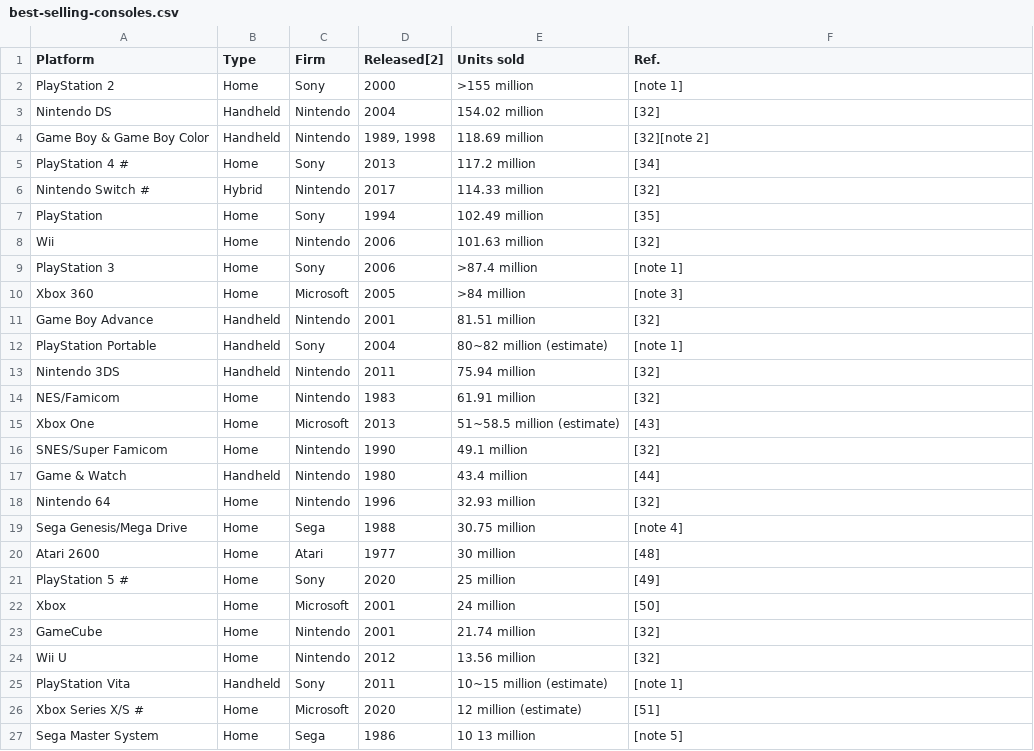
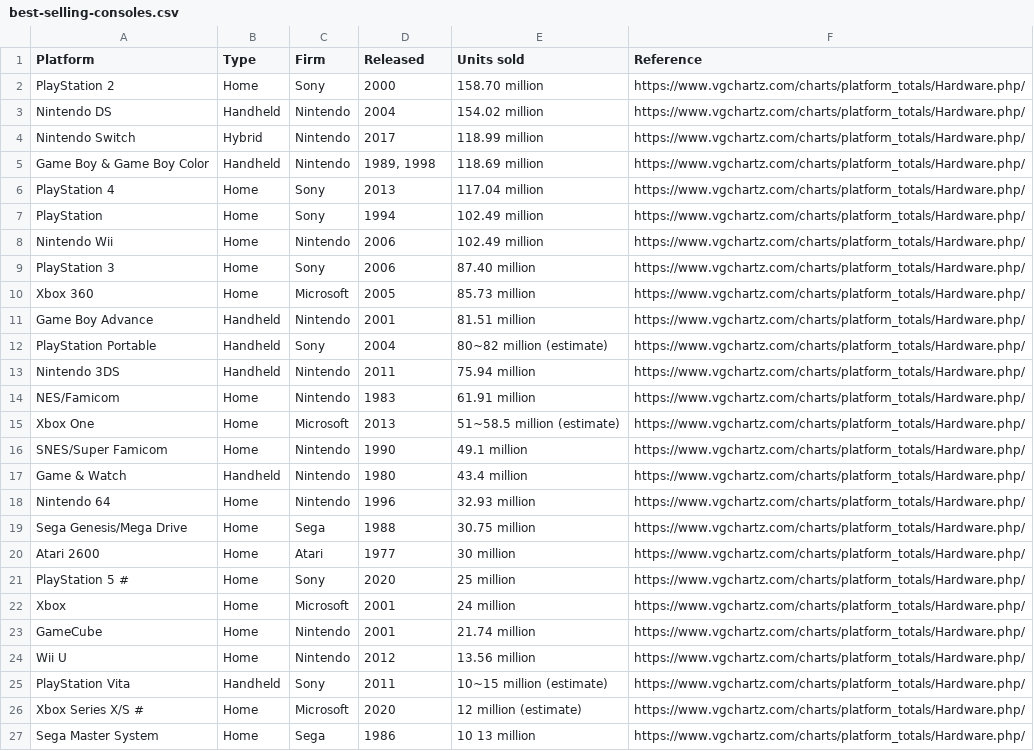
Before and after one commit to openvideogamedata/openvideogamedata.github.io, a CSV file: data/best-selling-consoles.csv, drawn as a sheet; only a part is shown; the diff covers the shown part only.

Commit message:
Update Best Selling Consoles list

```diff
--- a/data/best-selling-consoles.csv
+++ b/data/best-selling-consoles.csv
@@ -1,27 +1,27 @@
-Platform,Type,Firm,Released[2],Units sold,Ref.
-PlayStation 2,Home,Sony,2000,>155 million,[note 1]
-Nintendo DS,Handheld,Nintendo,2004,154.02 million,[32]
-Game Boy & Game Boy Color,Handheld,Nintendo,"1989, 1998",118.69 million,[32][note 2]
-PlayStation 4 #,Home,Sony,2013,117.2 million,[34]
-Nintendo Switch #,Hybrid,Nintendo,2017,114.33 million,[32]
-PlayStation,Home,Sony,1994,102.49 million,[35]
-Wii,Home,Nintendo,2006,101.63 million,[32]
-PlayStation 3,Home,Sony,2006,>87.4 million,[note 1]
-Xbox 360,Home,Microsoft,2005,>84 million,[note 3]
-Game Boy Advance,Handheld,Nintendo,2001,81.51 million,[32]
-PlayStation Portable,Handheld,Sony,2004,80~82 million (estimate),[note 1]
-Nintendo 3DS,Handheld,Nintendo,2011,75.94 million,[32]
-NES/Famicom,Home,Nintendo,1983,61.91 million,[32]
-Xbox One,Home,Microsoft,2013,51~58.5 million (estimate),[43]
-SNES/Super Famicom,Home,Nintendo,1990,49.1 million,[32]
-Game & Watch,Handheld,Nintendo,1980,43.4 million,[44]
-Nintendo 64,Home,Nintendo,1996,32.93 million,[32]
-Sega Genesis/Mega Drive,Home,Sega,1988,30.75 million,[note 4]
-Atari 2600,Home,Atari,1977,30 million,[48]
-PlayStation 5 #,Home,Sony,2020,25 million,[49]
-Xbox,Home,Microsoft,2001,24 million,[50]
-GameCube,Home,Nintendo,2001,21.74 million,[32]
-Wii U,Home,Nintendo,2012,13.56 million,[32]
-PlayStation Vita,Handheld,Sony,2011,10~15 million (estimate),[note 1]
-Xbox Series X/S #,Home,Microsoft,2020,12 million (estimate),[51]
-Sega Master System,Home,Sega,1986,10 13 million,[note 5]
+Platform,Type,Firm,Released,Units sold,Reference
+PlayStation 2,Home,Sony,2000,158.70 million,https://www.vgchartz.com/charts/platform_totals/Hardware.php/
+Nintendo DS,Handheld,Nintendo,2004,154.02 million,https://www.vgchartz.com/charts/platform_totals/Hardware.php/
+Nintendo Switch,Hybrid,Nintendo,2017,118.99 million,https://www.vgchartz.com/charts/platform_totals/Hardware.php/
+Game Boy & Game Boy Color,Handheld,Nintendo,"1989, 1998",118.69 million,https://www.vgchartz.com/charts/platform_totals/Hardware.php/
+PlayStation 4,Home,Sony,2013,117.04 million,https://www.vgchartz.com/charts/platform_totals/Hardware.php/
+PlayStation,Home,Sony,1994,102.49 million,https://www.vgchartz.com/charts/platform_totals/Hardware.php/
+Nintendo Wii,Home,Nintendo,2006,102.49 million,https://www.vgchartz.com/charts/platform_totals/Hardware.php/
+PlayStation 3,Home,Sony,2006,87.40 million,https://www.vgchartz.com/charts/platform_totals/Hardware.php/
+Xbox 360,Home,Microsoft,2005,85.73 million,https://www.vgchartz.com/charts/platform_totals/Hardware.php/
+Game Boy Advance,Handheld,Nintendo,2001,81.51 million,https://www.vgchartz.com/charts/platform_totals/Hardware.php/
+PlayStation Portable,Handheld,Sony,2004,80~82 million (estimate),https://www.vgchartz.com/charts/platform_totals/Hardware.php/
+Nintendo 3DS,Handheld,Nintendo,2011,75.94 million,https://www.vgchartz.com/charts/platform_totals/Hardware.php/
+NES/Famicom,Home,Nintendo,1983,61.91 million,https://www.vgchartz.com/charts/platform_totals/Hardware.php/
+Xbox One,Home,Microsoft,2013,51~58.5 million (estimate),https://www.vgchartz.com/charts/platform_totals/Hardware.php/
+SNES/Super Famicom,Home,Nintendo,1990,49.1 million,https://www.vgchartz.com/charts/platform_totals/Hardware.php/
+Game & Watch,Handheld,Nintendo,1980,43.4 million,https://www.vgchartz.com/charts/platform_totals/Hardware.php/
+Nintendo 64,Home,Nintendo,1996,32.93 million,https://www.vgchartz.com/charts/platform_totals/Hardware.php/
+Sega Genesis/Mega Drive,Home,Sega,1988,30.75 million,https://www.vgchartz.com/charts/platform_totals/Hardware.php/
+Atari 2600,Home,Atari,1977,30 million,https://www.vgchartz.com/charts/platform_totals/Hardware.php/
+PlayStation 5 #,Home,Sony,2020,25 million,https://www.vgchartz.com/charts/platform_totals/Hardware.php/
+Xbox,Home,Microsoft,2001,24 million,https://www.vgchartz.com/charts/platform_totals/Hardware.php/
+GameCube,Home,Nintendo,2001,21.74 million,https://www.vgchartz.com/charts/platform_totals/Hardware.php/
+Wii U,Home,Nintendo,2012,13.56 million,https://www.vgchartz.com/charts/platform_totals/Hardware.php/
+PlayStation Vita,Handheld,Sony,2011,10~15 million (estimate),https://www.vgchartz.com/charts/platform_totals/Hardware.php/
+Xbox Series X/S #,Home,Microsoft,2020,12 million (estimate),https://www.vgchartz.com/charts/platform_totals/Hardware.php/
+Sega Master System,Home,Sega,1986,10 13 million,https://www.vgchartz.com/charts/platform_totals/Hardware.php/
```
Also changed, not shown: 24 edited cells elsewhere in this file, 2 other files.
